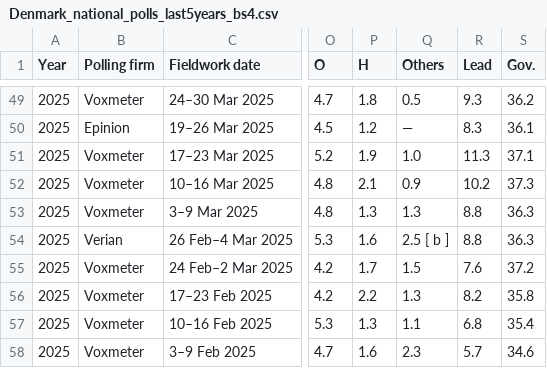
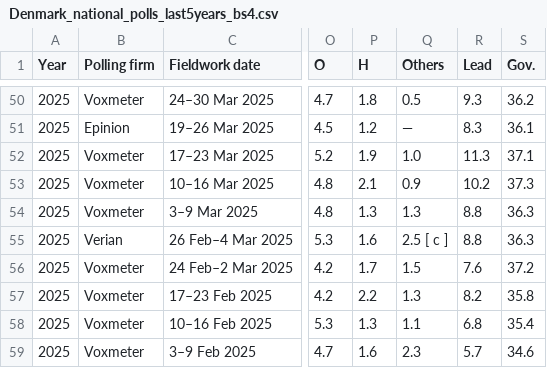
Before and after one commit to Andrevitali/PollsProject, a CSV file: Denmark_national_polls_last5years_bs4.csv, drawn as a sheet; only a part is shown, gaps mark what is left out; addresses are those after the commit; the diff covers the shown part only; the diff names each change by its address in the sheet, - before the commit and + after, or states it on an @@ line.

```diff
--- a/Denmark_national_polls_last5years_bs4.csv
+++ b/Denmark_national_polls_last5years_bs4.csv
-Q55 (Others): 2.5 [ b ]
+Q55 (Others): 2.5 [ c ]
```
Also changed, not shown: 1 added row and 12 edited cells elsewhere in this file, Austria_national_polls_last5years_bs4.csv, Germany_national_polls_last5years_bs4.csv, 4 other files.
